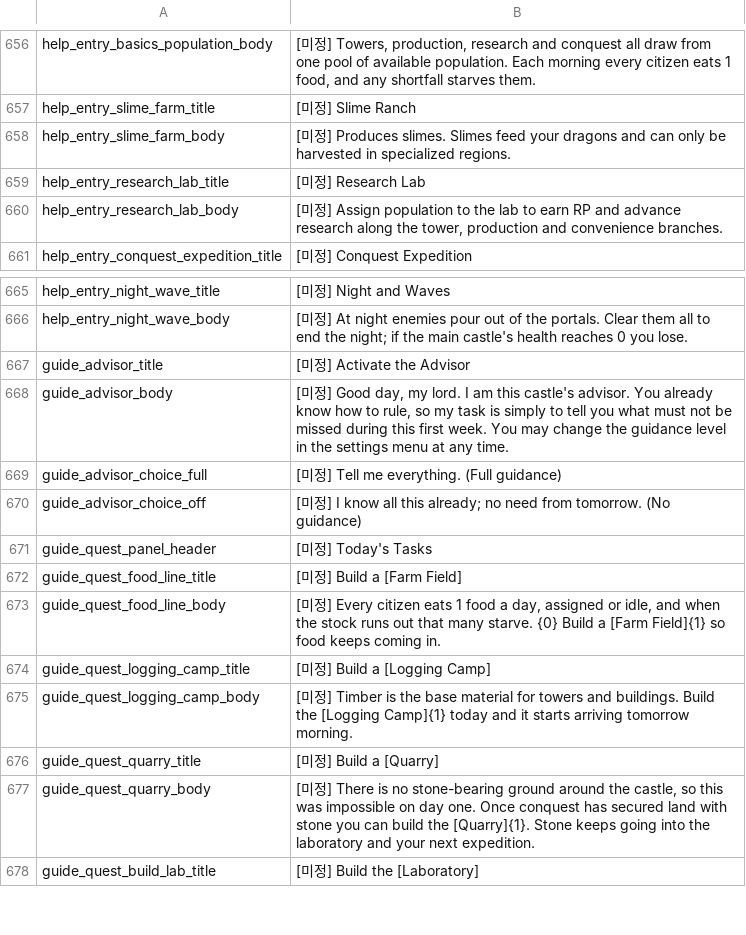
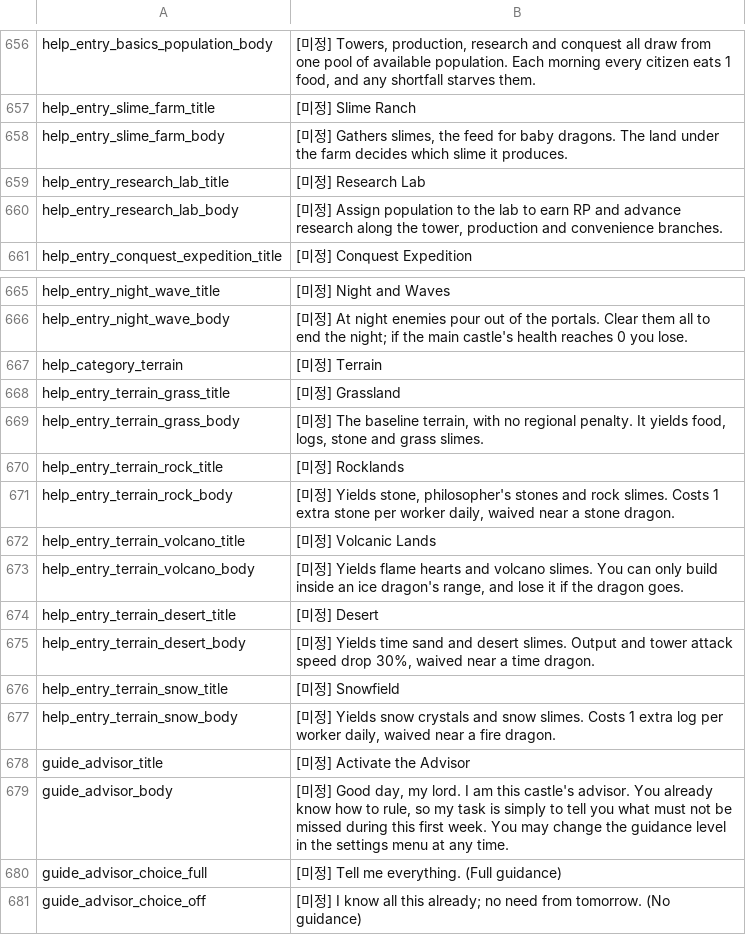
Before and after one commit to JoKangHyeon/TowerAndDragon, a CSV file: Assets/StreamingAssets/Localization/en_us.csv, drawn as a sheet; only a part is shown, gaps mark what is left out; the shorter side is filled out with more unchanged rows; the diff names each change by its address in the sheet, - before the commit and + after, or states it on an @@ line.

```diff
--- a/Assets/StreamingAssets/Localization/en_us.csv
+++ b/Assets/StreamingAssets/Localization/en_us.csv
-B658: …정] Produces slimes. Slimes feed your dragons and can only be harvested in specialized regions.
+B658: …정] Gathers slimes, the feed for baby dragons. The land under the farm decides which slime it produces.
+row 667: help_category_terrain | [미정] Terrain
+row 668: help_entry_terrain_grass_title | [미정] Grassland
+row 669: help_entry_terrain_grass_body | [미정] The baseline terrain, with no regional penalty. It yields food, logs, stone and grass slimes.
+row 670: help_entry_terrain_rock_title | [미정] Rocklands
+row 671: help_entry_terrain_rock_body | [미정] Yields stone, philosopher's stones and rock slimes. Costs 1 extra stone per worker daily, waived near a stone dragon.
+row 672: help_entry_terrain_volcano_title | [미정] Volcanic Lands
+row 673: help_entry_terrain_volcano_body | [미정] Yields flame hearts and volcano slimes. You can only build inside an ice dragon's range, and lose it if the dragon goes.
+row 674: help_entry_terrain_desert_title | [미정] Desert
+row 675: help_entry_terrain_desert_body | [미정] Yields time sand and desert slimes. Output and tower attack speed drop 30%, waived near a time dragon.
+row 676: help_entry_terrain_snow_title | [미정] Snowfield
+row 677: help_entry_terrain_snow_body | [미정] Yields snow crystals and snow slimes. Costs 1 extra log per worker daily, waived near a fire dragon.
```
Also changed, not shown: Assets/StreamingAssets/Localization/ko_kr.csv, 16 other files.
